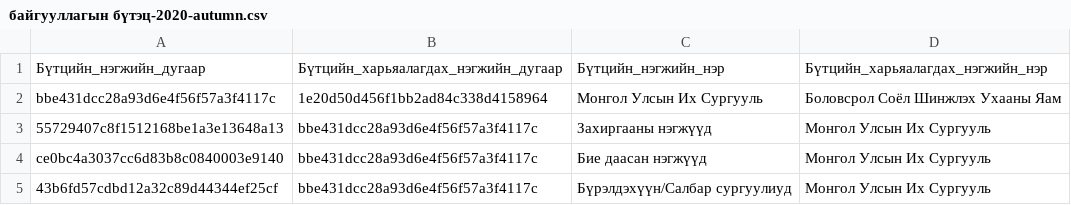
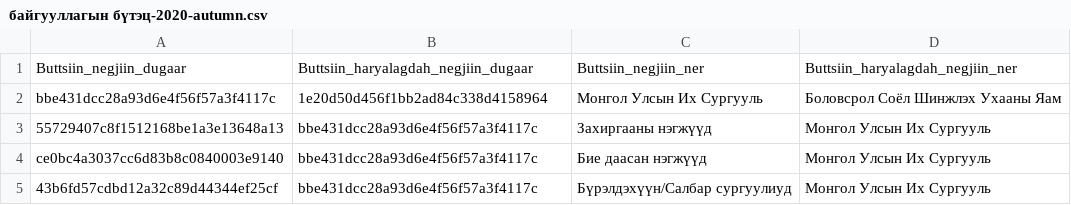
Before and after one commit to Pbattsengel/num-data-integration, a CSV file: data/байгууллагын бүтэц-2020-autumn.csv, drawn as a sheet; only a part is shown; removed rows and columns are numbered as before the commit, all else as after; the diff names each change by its address in the sheet, - before the commit and + after, or states it on an @@ line.

```diff
--- a/data/байгууллагын бүтэц-2020-autumn.csv
+++ b/data/байгууллагын бүтэц-2020-autumn.csv
-row 1: Бүтцийн_нэгжийн_дугаар | Бүтцийн_харьяалагдах_нэгжийн_дугаар | Бүтцийн_нэгжийн_нэр | Бүтцийн_харьяалагдах_нэгжийн_нэр
+row 1: Buttsiin_negjiin_dugaar | Buttsiin_haryalagdah_negjiin_dugaar | Buttsiin_negjiin_ner | Buttsiin_haryalagdah_negjiin_ner
```
Also changed, not shown: data/ажилчдын нэрс-2020-autumn.csv, data/хичээлийн анги танхим-2020-autumn.csv, 10 other files.
